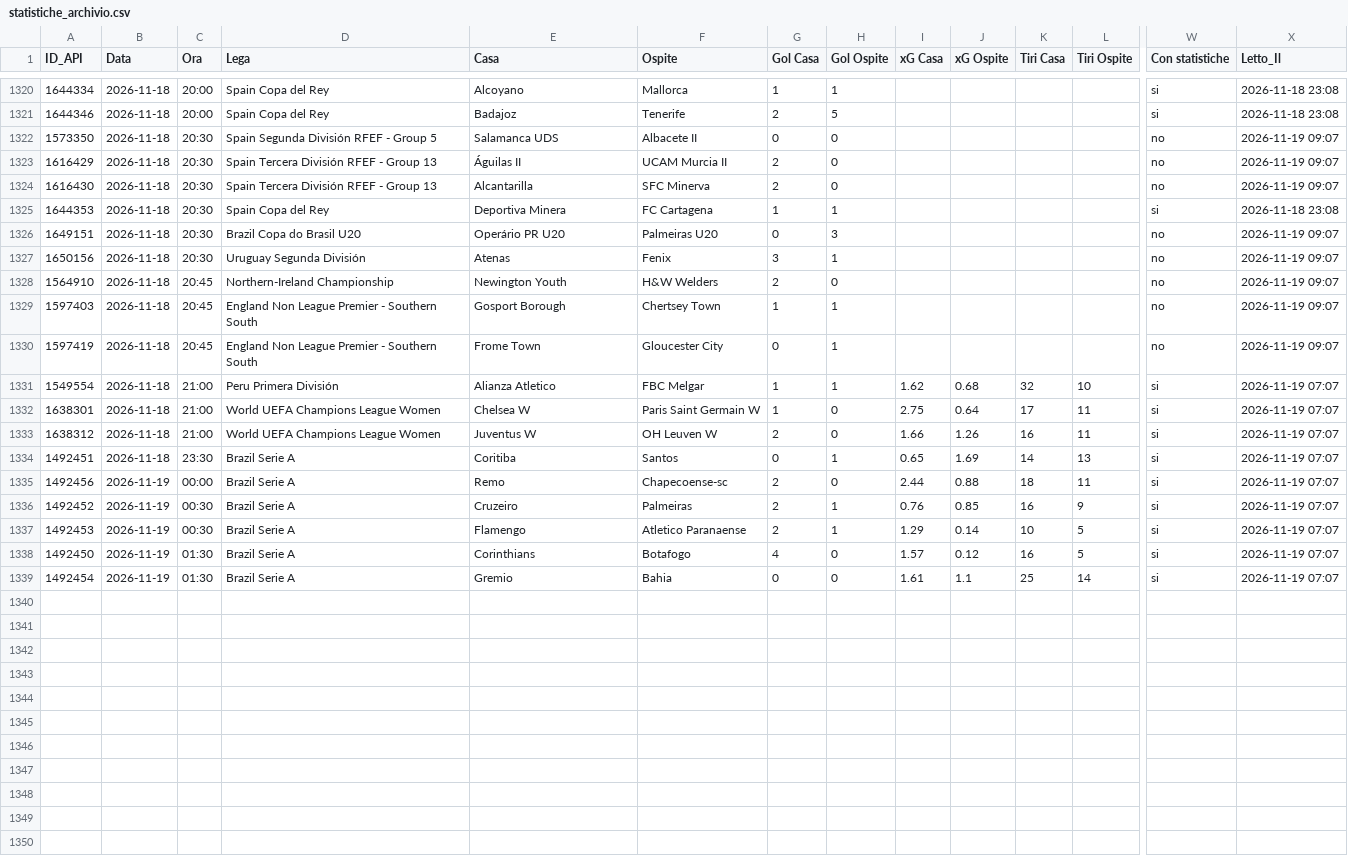
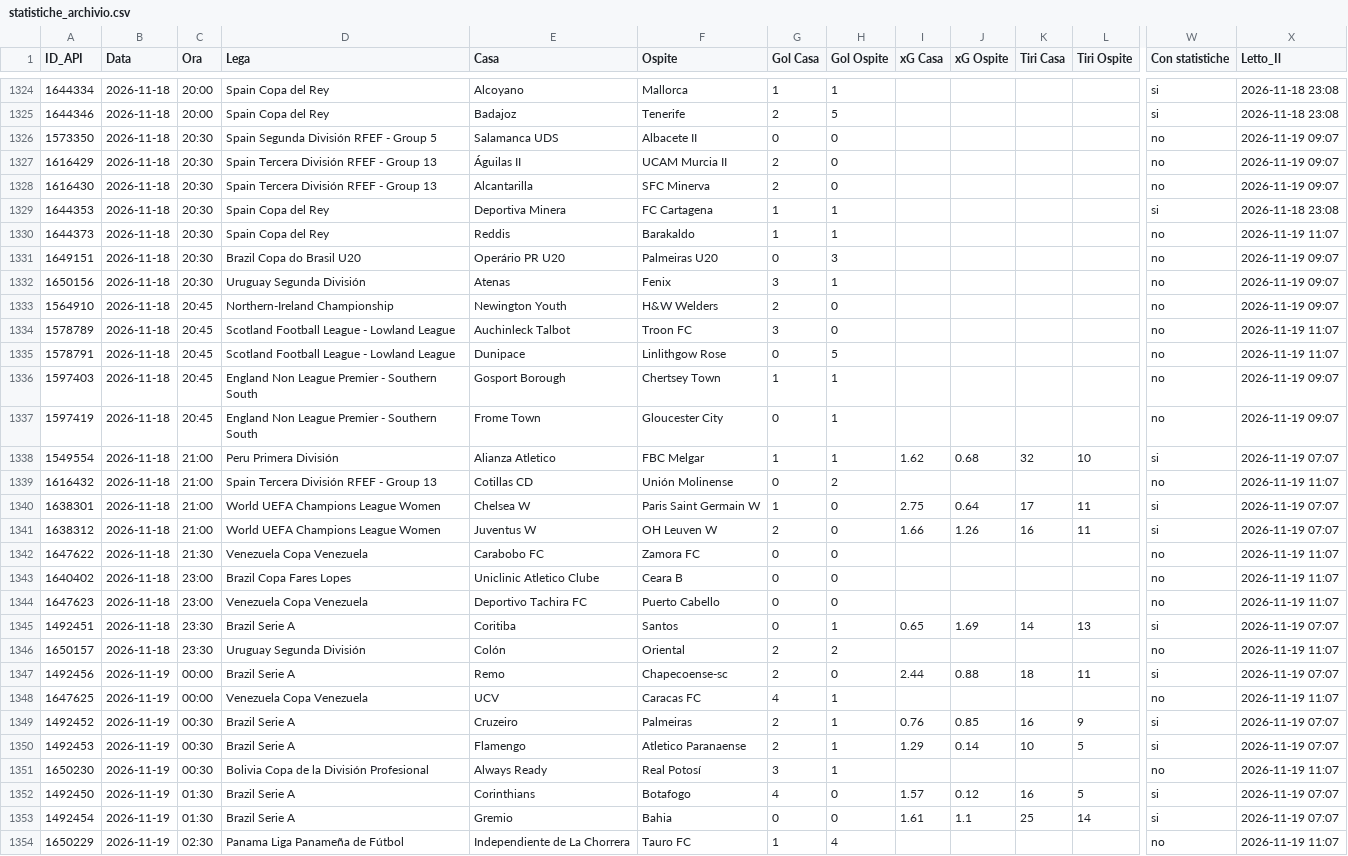
Before and after one commit to Caltiki/pronostici-repo, a CSV file: statistiche_archivio.csv, drawn as a sheet; only a part is shown, gaps mark what is left out; rows hold the shown columns only; the diff covers the shown part only; the diff names each change by its address in the sheet, - before the commit and + after, or states it on an @@ line.

```diff
--- a/statistiche_archivio.csv
+++ b/statistiche_archivio.csv
+row 1330: 1644373 | 2026-11-18 | 20:30 | Spain Copa del Rey | Reddis | Barakaldo | 1 | 1 |  |  |  |  | no | 2026-11-19 11:07
+row 1334: 1578789 | 2026-11-18 | 20:45 | Scotland Football League - Lowland League | Auchinleck Talbot | Troon FC | 3 | 0 |  |  |  |  | no | 2026-11-19 11:07
+row 1335: 1578791 | 2026-11-18 | 20:45 | Scotland Football League - Lowland League | Dunipace | Linlithgow Rose | 0 | 5 |  |  |  |  | no | 2026-11-19 11:07
+row 1339: 1616432 | 2026-11-18 | 21:00 | Spain Tercera División RFEF - Group 13 | Cotillas CD | Unión Molinense | 0 | 2 |  |  |  |  | no | 2026-11-19 11:07
+row 1342: 1647622 | 2026-11-18 | 21:30 | Venezuela Copa Venezuela | Carabobo FC | Zamora FC | 0 | 0 |  |  |  |  | no | 2026-11-19 11:07
+row 1343: 1640402 | 2026-11-18 | 23:00 | Brazil Copa Fares Lopes | Uniclinic Atletico Clube | Ceara B | 0 | 0 |  |  |  |  | no | 2026-11-19 11:07
+row 1344: 1647623 | 2026-11-18 | 23:00 | Venezuela Copa Venezuela | Deportivo Tachira FC | Puerto Cabello | 0 | 0 |  |  |  |  | no | 2026-11-19 11:07
+row 1346: 1650157 | 2026-11-18 | 23:30 | Uruguay Segunda División | Colón | Oriental | 2 | 2 |  |  |  |  | no | 2026-11-19 11:07
+row 1348: 1647625 | 2026-11-19 | 00:00 | Venezuela Copa Venezuela | UCV | Caracas FC | 4 | 1 |  |  |  |  | no | 2026-11-19 11:07
+row 1351: 1650230 | 2026-11-19 | 00:30 | Bolivia Copa de la División Profesional | Always Ready | Real Potosí | 3 | 1 |  |  |  |  | no | 2026-11-19 11:07
+row 1354: 1650229 | 2026-11-19 | 02:30 | Panama Liga Panameña de Fútbol | Independiente de La Chorrera | Tauro FC | 1 | 4 |  |  |  |  | no | 2026-11-19 11:07
```
Also changed, not shown: 4 added rows elsewhere in this file, altribook_archivio.csv, best_archivio.csv, 15 other files.
